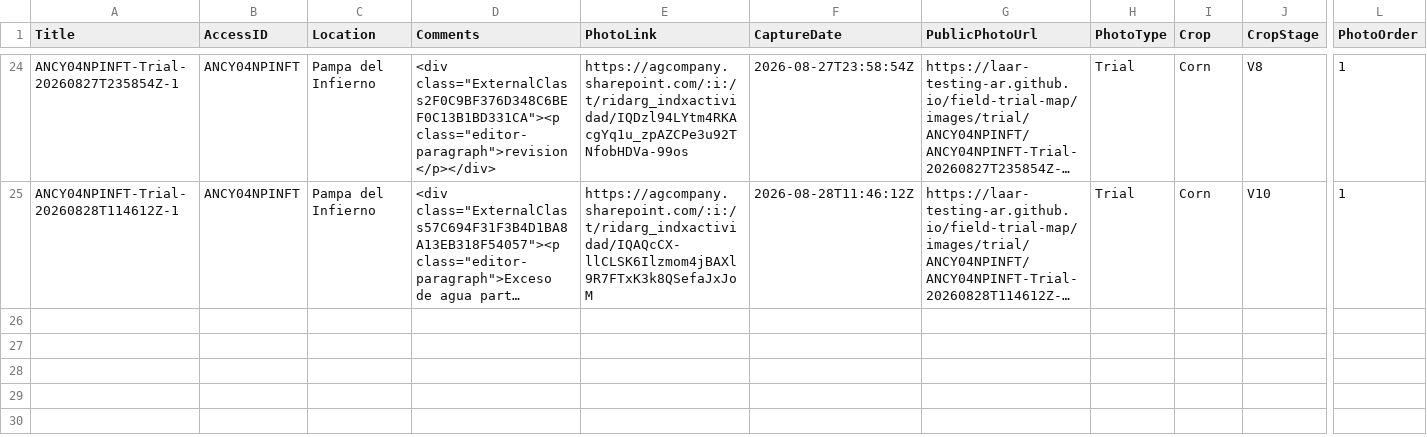
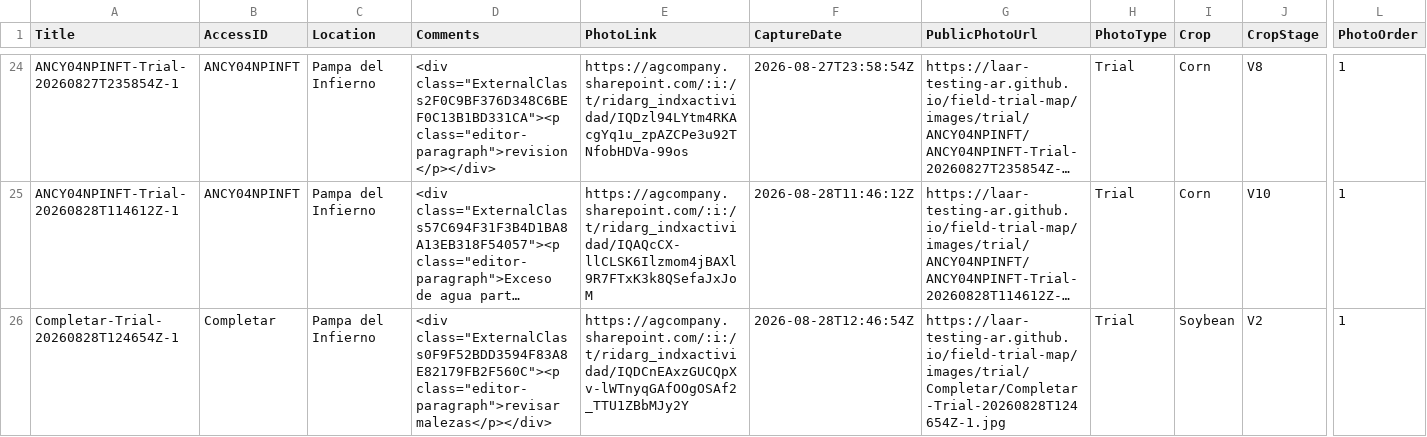
Before and after one commit to LAAR-TESTING-AR/field-trial-map, a CSV file: AccessPhotos.csv, drawn as a sheet; only a part is shown, gaps mark what is left out; long unchanged cells end in …; rows hold the shown columns only; the diff names each change by its address in the sheet, - before the commit and + after, or states it on an @@ line.

Commit message:
Update AccessPhotos.csv from Field Photos

```diff
--- a/AccessPhotos.csv
+++ b/AccessPhotos.csv
+row 26: Completar-Trial-20260828T124654Z-1 | Completar | Pampa del Infierno | <div class="ExternalClass0F9F52BDD3594F83A8E82179FB2F560C"><p class="editor-paragraph">revisar malezas</p></div> | https://agcompany.sharepoint.com/:i:/t/ridarg_indxactividad/IQDCnEAxzGUCQpXv-lWTnyqGAfOOgOSAf2_TTU1ZBbMJy2Y | 2026-08-28T12:46:54Z | https://laar-testing-ar.github.io/field-trial-map/images/trial/Completar/Completar-Trial-20260828T124654Z-1.jpg | Trial | Soybean | V2 | 1
```
